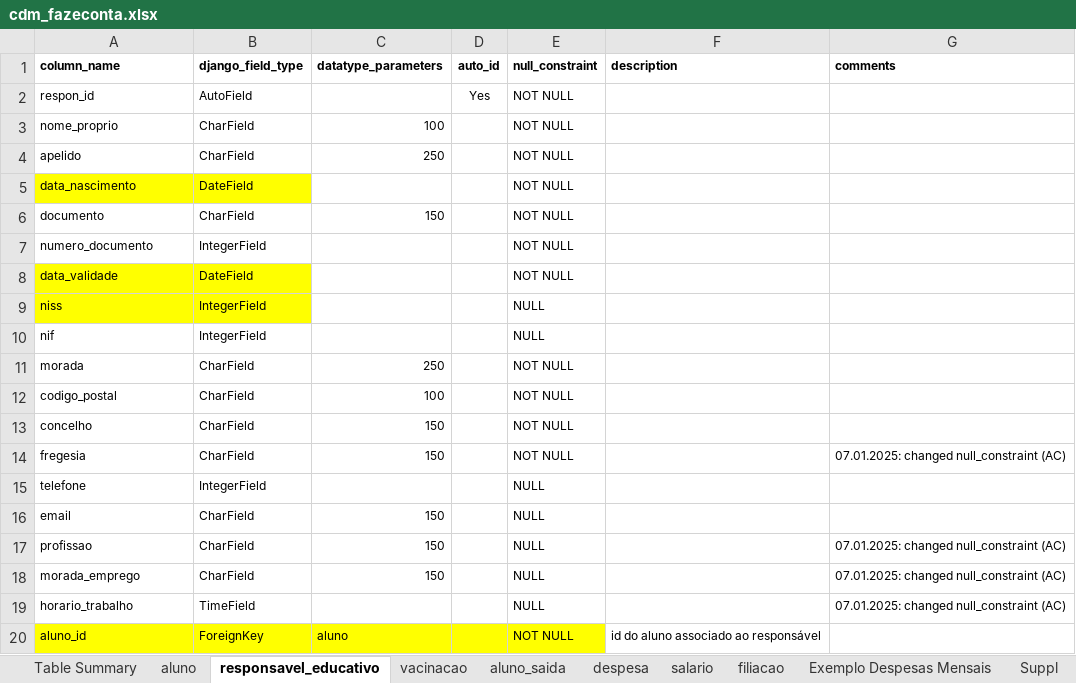
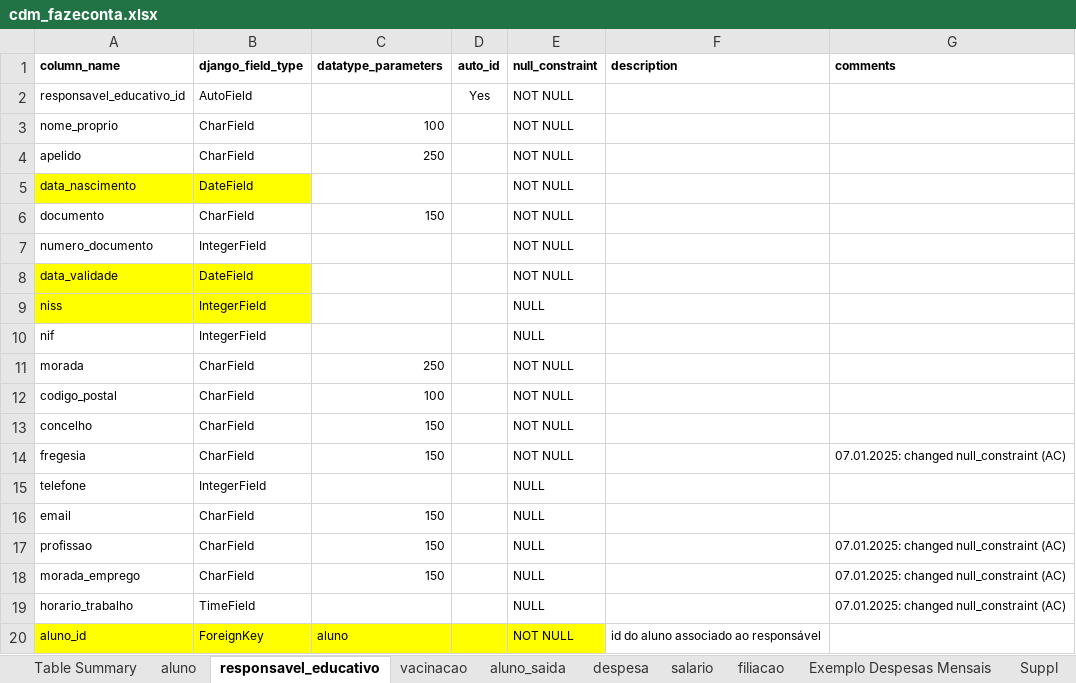
Before and after one commit to akls/faz-e-conta, an Excel workbook: resources/cdm/cdm_fazeconta.xlsx, sheet responsavel_educativo, drawn as a sheet; values as stored, in another font and other column widths than the file's, no borders; the diff names each change by its address in the sheet, - before the commit and + after, or states it on an @@ line.

```diff
--- a/resources/cdm/cdm_fazeconta.xlsx (sheet responsavel_educativo)
+++ b/resources/cdm/cdm_fazeconta.xlsx (sheet responsavel_educativo)
-A2 (column_name): respon_id
+A2 (column_name): responsavel_educativo_id
```
Also changed, not shown: sheet vacinacao, sheet aluno_saida, 17 other files.
